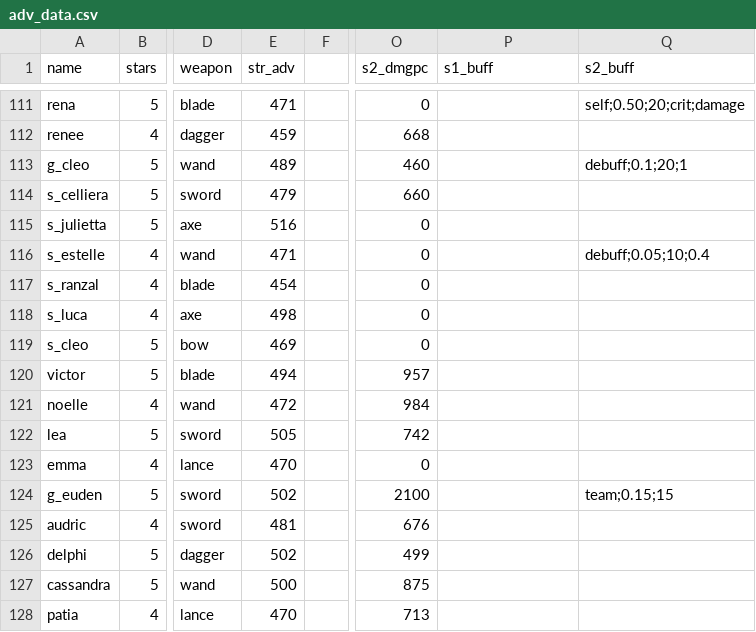
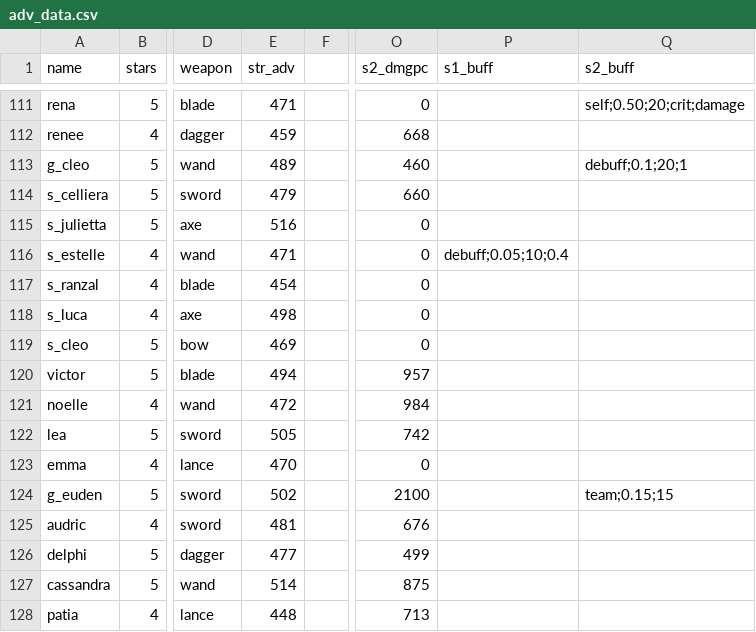
Before and after one commit to b1ueb1ues/dl, a CSV file: conf/adv_data.csv, drawn as a sheet; only a part is shown, gaps mark what is left out; the diff names each change by its address in the sheet, - before the commit and + after, or states it on an @@ line.

```diff
--- a/conf/adv_data.csv
+++ b/conf/adv_data.csv
-P116 (s1_buff): (empty)
+P116 (s1_buff): debuff;0.05;10;0.4
-Q116 (s2_buff): debuff;0.05;10;0.4
+Q116 (s2_buff): (empty)
-E126 (str_adv): 502
+E126 (str_adv): 477
-E127 (str_adv): 500
+E127 (str_adv): 514
-E128 (str_adv): 470
+E128 (str_adv): 448
```
Also changed, not shown: 4 other files.
